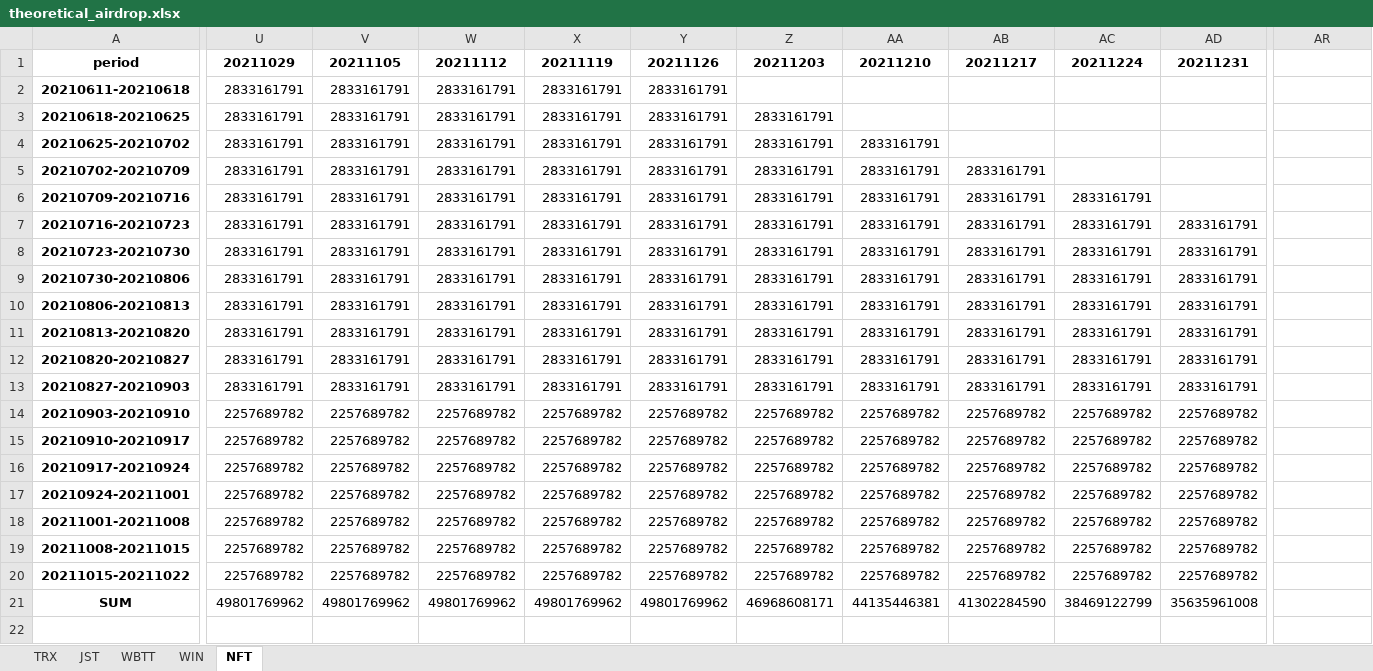
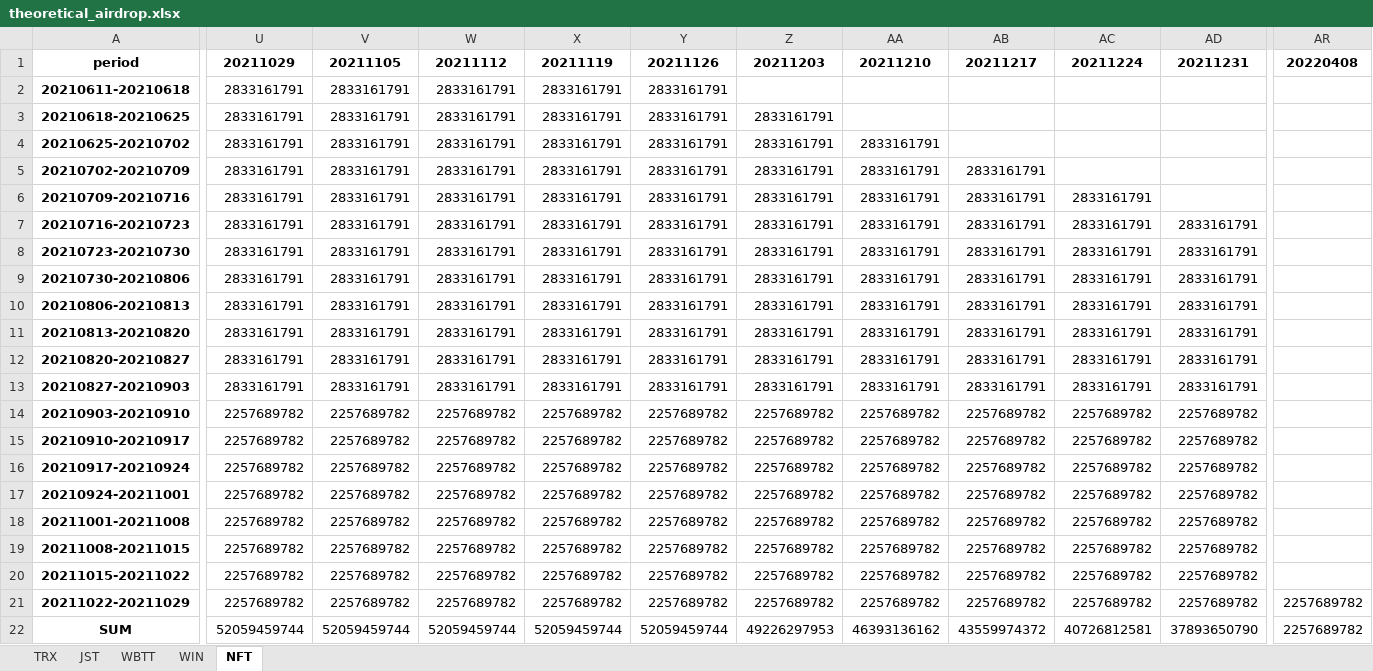
Before and after one commit to dpneko/sun-airdrop-speed, an Excel workbook: theoretical_airdrop.xlsx, sheet NFT, drawn as a sheet; only a part is shown, gaps mark what is left out; values as stored, in another font and other column widths than the file's, no borders; addresses are those after the commit; rows hold the shown columns only; the diff covers the shown part only; the diff names each change by its address in the sheet, - before the commit and + after, or states it on an @@ line.

```diff
--- a/theoretical_airdrop.xlsx (sheet NFT)
+++ b/theoretical_airdrop.xlsx (sheet NFT)
-AR1: (empty)
+AR1: 20220408
+row 21: 20211022-20211029 | 2257689782 | 2257689782 | 2257689782 | 2257689782 | 2257689782 | 2257689782 | 2257689782 | 2257689782 | 2257689782 | 2257689782 | 2257689782
-U22: 49801769962
+U22: 52059459744
-V22: 49801769962
+V22: 52059459744
-W22: 49801769962
+W22: 52059459744
-X22: 49801769962
+X22: 52059459744
-Y22: 49801769962
+Y22: 52059459744
-Z22: 46968608171
+Z22: 49226297953
-AA22: 44135446381
+AA22: 46393136162
-AB22: 41302284590
+AB22: 43559974372
-AC22: 38469122799
+AC22: 40726812581
-AD22: 35635961008
+AD22: 37893650790
-AR22: (empty)
+AR22: 2257689782
```
Also changed, not shown: 13 edited cells elsewhere in this sheet, sheet TRX, sheet JST, sheet WBTT, sheet WIN, 2 other files.
